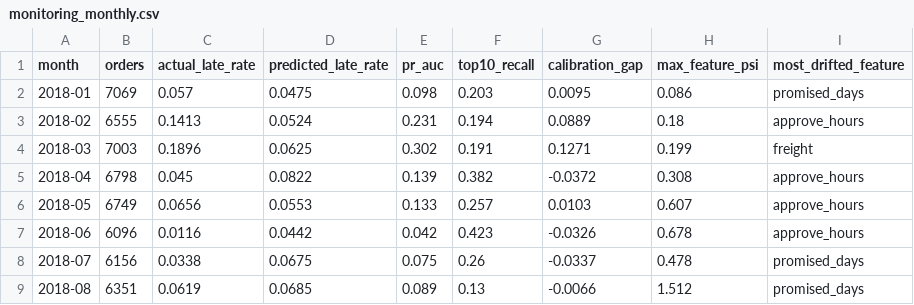
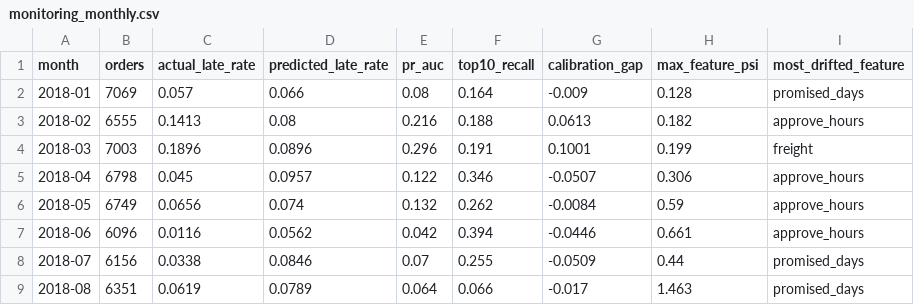
Before and after one commit to ByteBoss123/olist-marketplace-trends, a CSV file: results/monitoring_monthly.csv, drawn as a sheet.

```diff
--- a/results/monitoring_monthly.csv
+++ b/results/monitoring_monthly.csv
@@ -1,9 +1,9 @@
 month,orders,actual_late_rate,predicted_late_rate,pr_auc,top10_recall,calibration_gap,max_feature_psi,most_drifted_feature
-2018-01,7069,0.057,0.0475,0.098,0.203,0.0095,0.086,promised_days
-2018-02,6555,0.1413,0.0524,0.231,0.194,0.0889,0.18,approve_hours
-2018-03,7003,0.1896,0.0625,0.302,0.191,0.1271,0.199,freight
-2018-04,6798,0.045,0.0822,0.139,0.382,-0.0372,0.308,approve_hours
-2018-05,6749,0.0656,0.0553,0.133,0.257,0.0103,0.607,approve_hours
-2018-06,6096,0.0116,0.0442,0.042,0.423,-0.0326,0.678,approve_hours
-2018-07,6156,0.0338,0.0675,0.075,0.26,-0.0337,0.478,promised_days
-2018-08,6351,0.0619,0.0685,0.089,0.13,-0.0066,1.512,promised_days
+2018-01,7069,0.057,0.066,0.08,0.164,-0.009,0.128,promised_days
+2018-02,6555,0.1413,0.08,0.216,0.188,0.0613,0.182,approve_hours
+2018-03,7003,0.1896,0.0896,0.296,0.191,0.1001,0.199,freight
+2018-04,6798,0.045,0.0957,0.122,0.346,-0.0507,0.306,approve_hours
+2018-05,6749,0.0656,0.074,0.132,0.262,-0.0084,0.59,approve_hours
+2018-06,6096,0.0116,0.0562,0.042,0.394,-0.0446,0.661,approve_hours
+2018-07,6156,0.0338,0.0846,0.07,0.255,-0.0509,0.44,promised_days
+2018-08,6351,0.0619,0.0789,0.064,0.066,-0.017,1.463,promised_days
```
Also changed, not shown: 10 other files.
